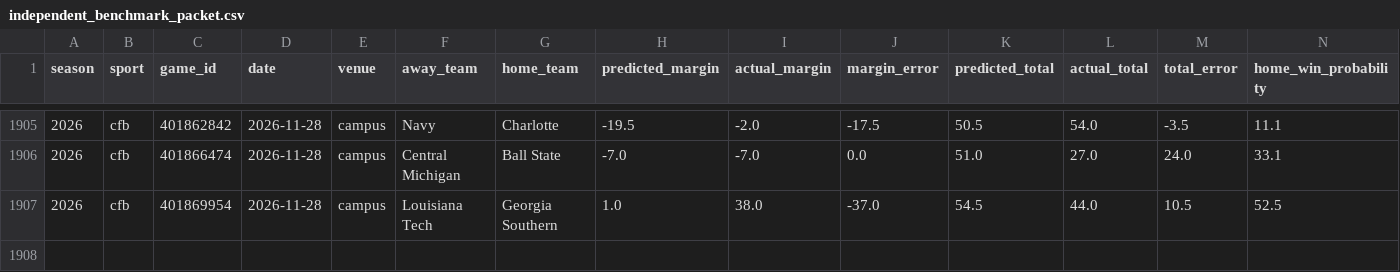
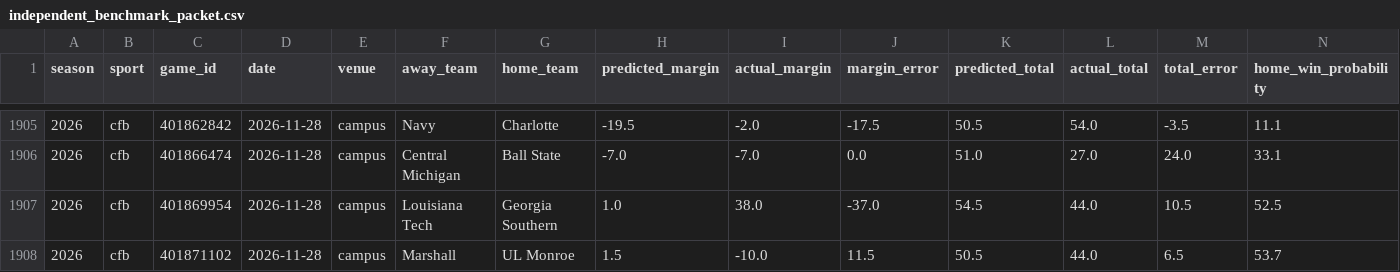
Before and after one commit to thecadeharp/cfb-analytics, a CSV file: data/reports/independent_benchmark_packet.csv, drawn as a sheet; only a part is shown, gaps mark what is left out; rows hold the shown columns only; the diff names each change by its address in the sheet, - before the commit and + after, or states it on an @@ line.

```diff
--- a/data/reports/independent_benchmark_packet.csv
+++ b/data/reports/independent_benchmark_packet.csv
+row 1908: 2026 | cfb | 401871102 | 2026-11-28 | campus | Marshall | UL Monroe | 1.5 | -10.0 | 11.5 | 50.5 | 44.0 | 6.5 | 53.7
```
Also changed, not shown: 12 other files.
